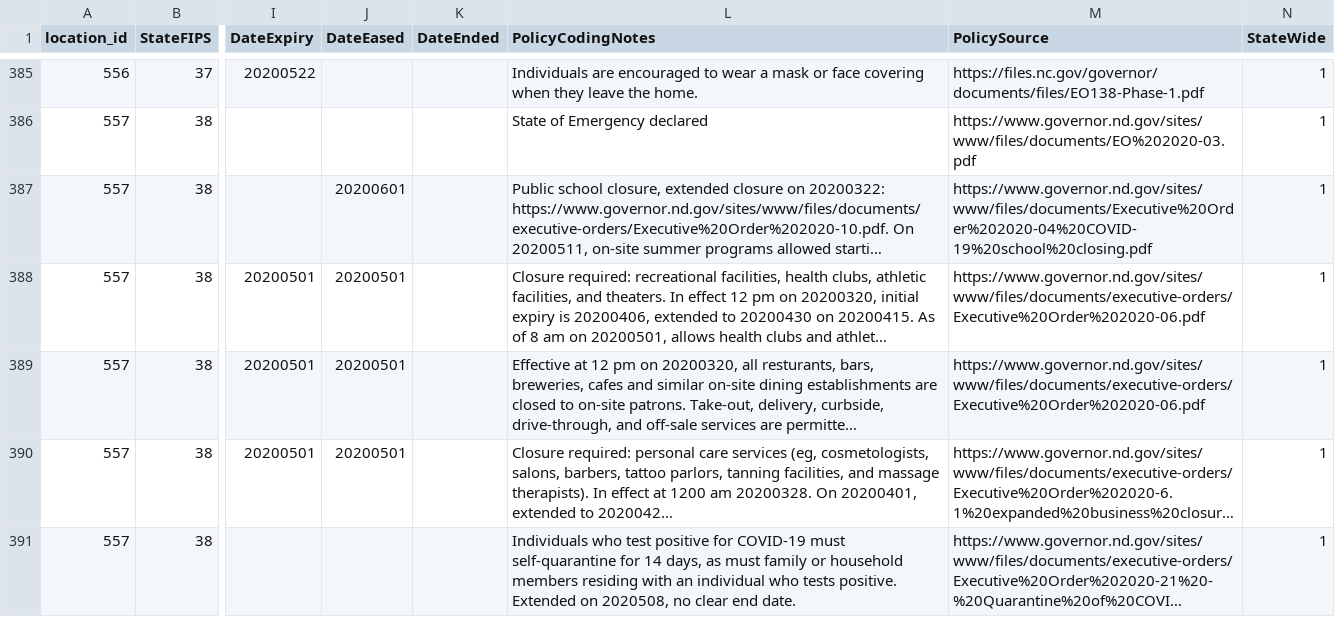
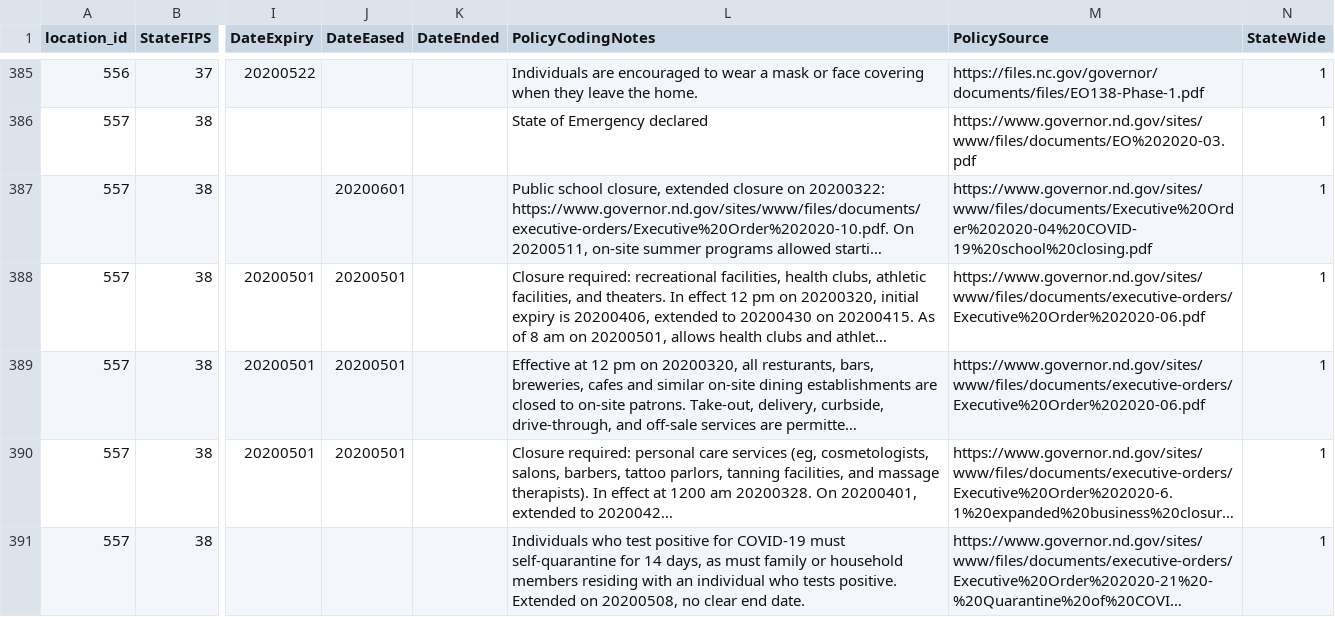
Before and after one commit to COVID19StatePolicy/SocialDistancing, a CSV file: data/USstatesCov19distancingpolicy.csv, drawn as a sheet; only a part is shown, gaps mark what is left out; long unchanged cells end in …; the diff covers the shown part only; the diff names each change by its address in the sheet, - before the commit and + after, or states it on an @@ line.

```diff
--- a/data/USstatesCov19distancingpolicy.csv
+++ b/data/USstatesCov19distancingpolicy.csv
-L391 (PolicyCodingNotes): …Extended on 2020508, no clear…
+L391 (PolicyCodingNotes): …Extended on 20200508, no clear…
```
Also changed, not shown: 3 edited cells elsewhere in this file.
